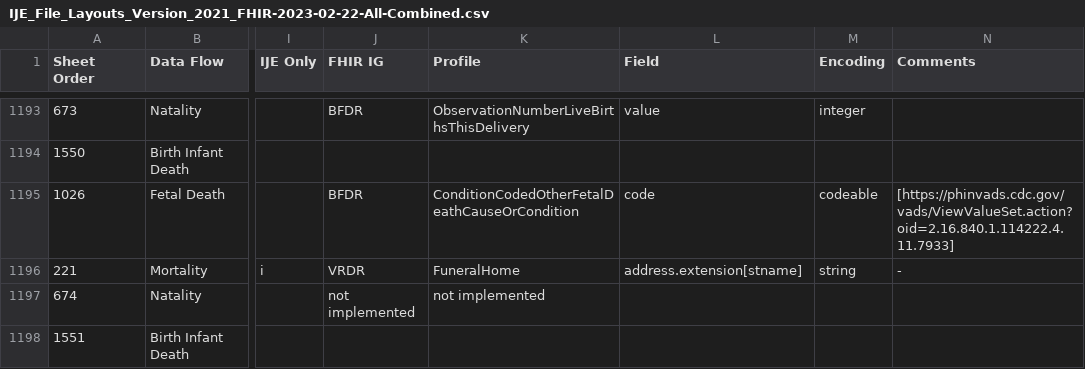
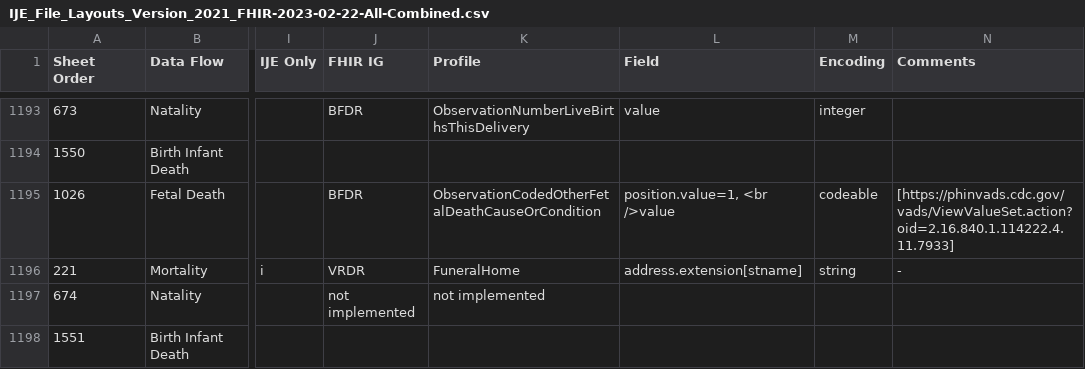
Before and after one commit to HL7/vr-common-library, a CSV file: input/mapping/IJE_File_Layouts_Version_2021_FHIR-2023-02-22-All-Combined.csv, drawn as a sheet; only a part is shown, gaps mark what is left out; the diff covers the shown part only; the diff names each change by its address in the sheet, - before the commit and + after, or states it on an @@ line.

```diff
--- a/input/mapping/IJE_File_Layouts_Version_2021_FHIR-2023-02-22-All-Combined.csv
+++ b/input/mapping/IJE_File_Layouts_Version_2021_FHIR-2023-02-22-All-Combined.csv
-K1195 (Profile): ConditionCodedOtherFetalDeathCauseOrCondition
+K1195 (Profile): ObservationCodedOtherFetalDeathCauseOrCondition
-L1195 (Field): code
+L1195 (Field): position.value=1, <br />value
```
Also changed, not shown: 120 edited cells elsewhere in this file, 11 other files.
